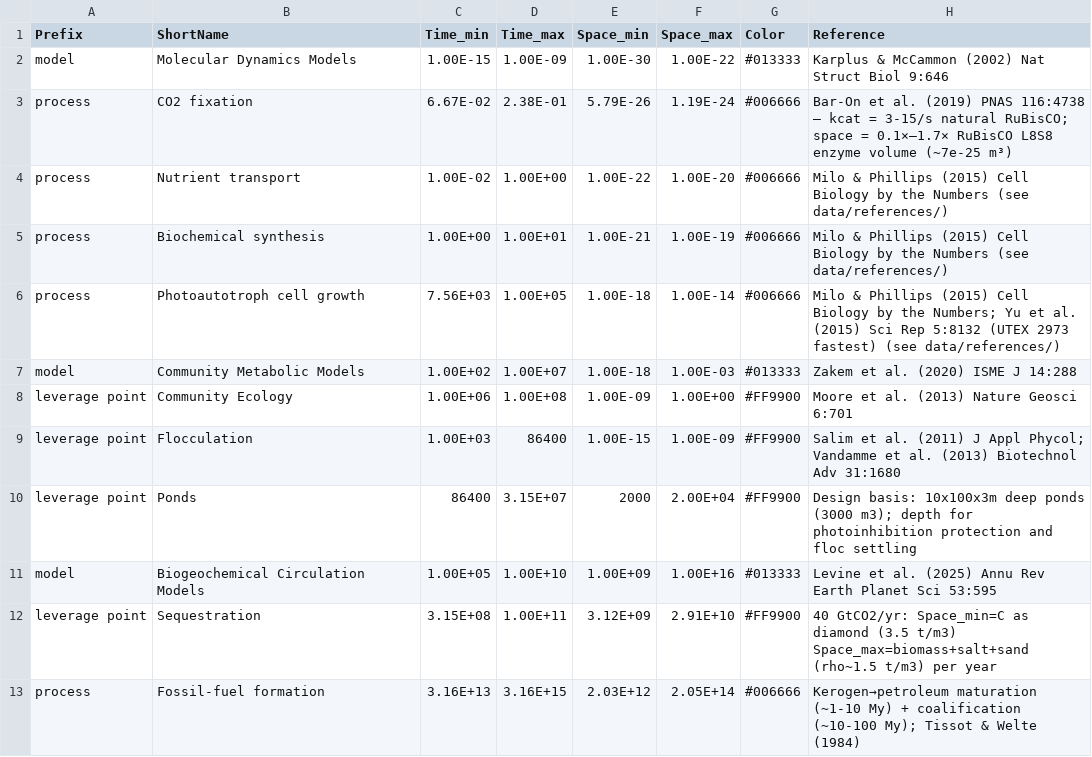
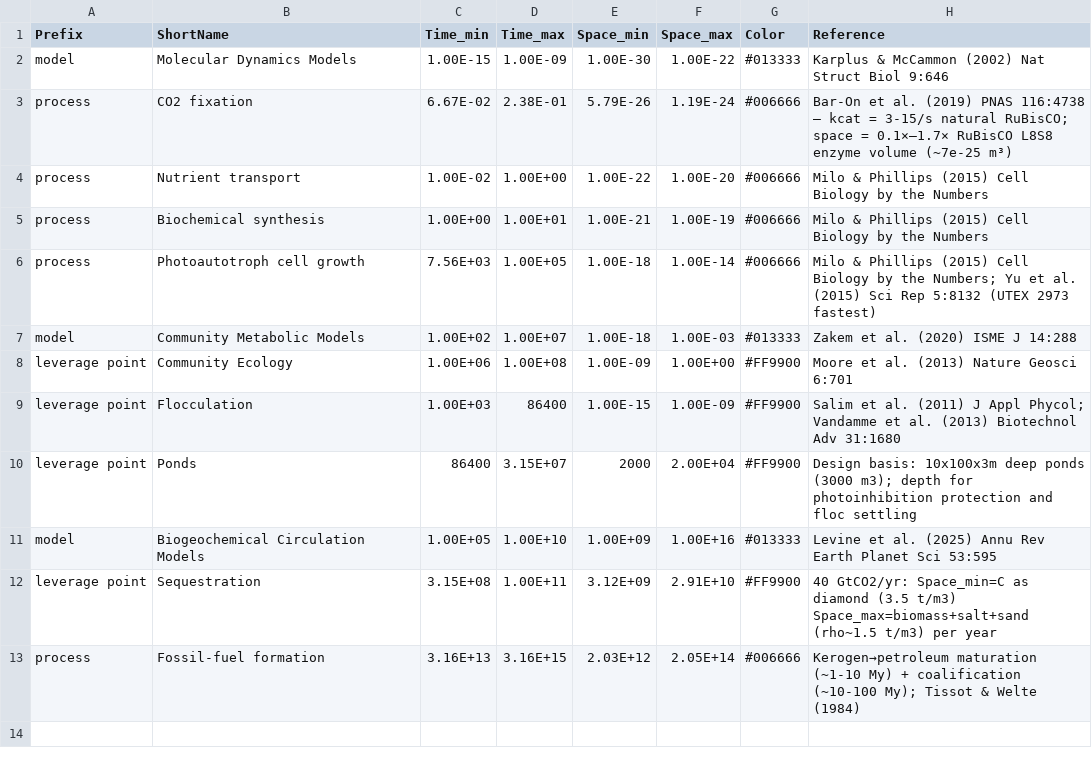
Before and after one commit to MDunitz/timeSpace, a CSV file: data/datasets/desert_farm_leverage_points.csv, drawn as a sheet.

```diff
--- a/data/datasets/desert_farm_leverage_points.csv
+++ b/data/datasets/desert_farm_leverage_points.csv
@@ -3,5 +3,5 @@ model,Molecular Dynamics Models,1.00E-15,1.00E-09,1.00E-30,1.00E-22,#013333,Karp
 process,CO2 fixation,6.67E-02,2.38E-01,5.79E-26,1.19E-24,#006666,Bar-On et al. (2019) PNAS 116:4738 — kcat = 3-15/s natural RuBisCO; space = 0.1×–1.7× RuBisCO L8S8 enzyme volume (~7e-25 m³)
-process,Nutrient transport,1.00E-02,1.00E+00,1.00E-22,1.00E-20,#006666,Milo & Phillips (2015) Cell Biology by the Numbers (see data/references/)
-process,Biochemical synthesis,1.00E+00,1.00E+01,1.00E-21,1.00E-19,#006666,Milo & Phillips (2015) Cell Biology by the Numbers (see data/references/)
-process,Photoautotroph cell growth,7.56E+03,1.00E+05,1.00E-18,1.00E-14,#006666,Milo & Phillips (2015) Cell Biology by the Numbers; Yu et al. (2015) Sci Rep 5:8132 (UTEX 2973 fastest) (see data/references/)
+process,Nutrient transport,1.00E-02,1.00E+00,1.00E-22,1.00E-20,#006666,Milo & Phillips (2015) Cell Biology by the Numbers
+process,Biochemical synthesis,1.00E+00,1.00E+01,1.00E-21,1.00E-19,#006666,Milo & Phillips (2015) Cell Biology by the Numbers
+process,Photoautotroph cell growth,7.56E+03,1.00E+05,1.00E-18,1.00E-14,#006666,Milo & Phillips (2015) Cell Biology by the Numbers; Yu et al. (2015) Sci Rep 5:8132 (UTEX 2973 fastest)
 model,Community Metabolic Models,1.00E+02,1.00E+07,1.00E-18,1.00E-03,#013333,Zakem et al. (2020) ISME J 14:288
```
Also changed, not shown: data/references/bionumbers_subset.csv, 2 other files.
